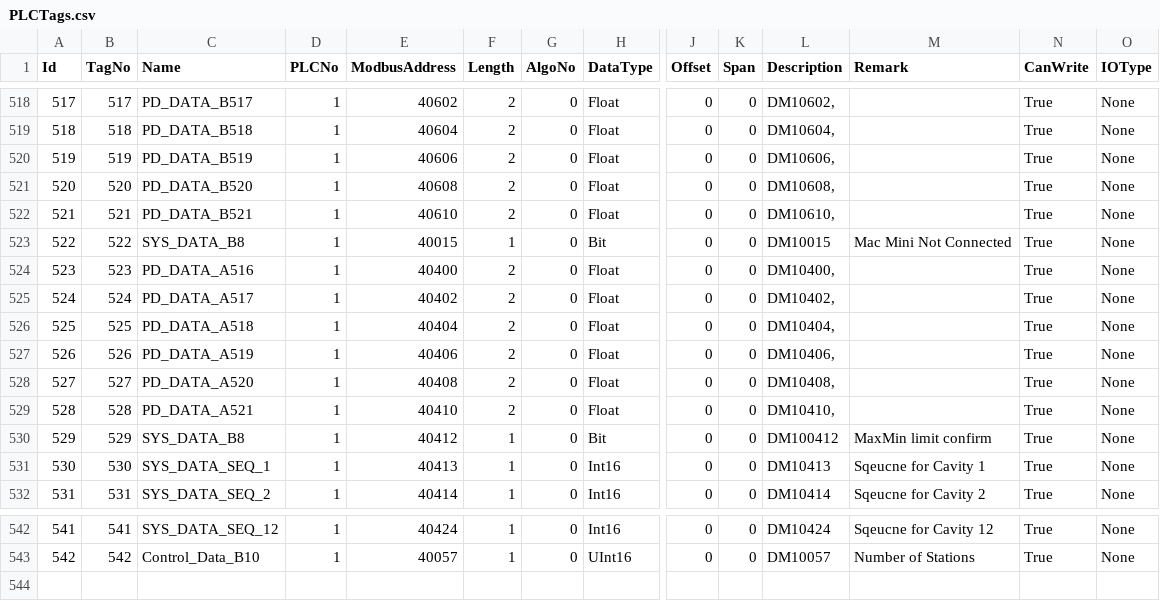
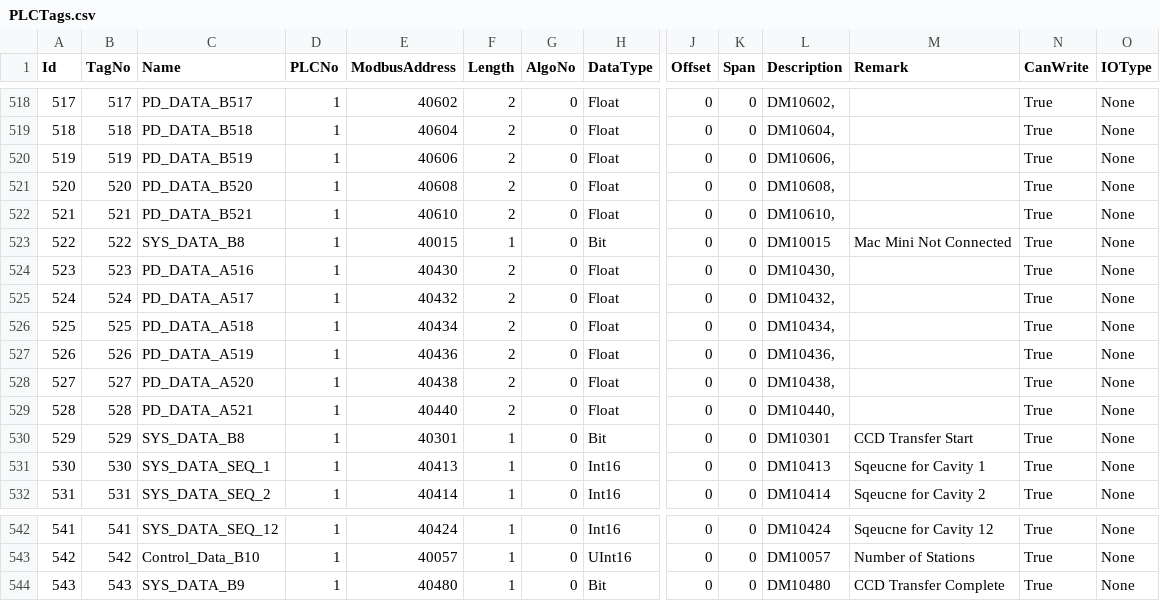
Before and after one commit to santsharan-adm/Vertex, a CSV file: IPCSoftwares/IPCSoftware.app/Data/PLCTags.csv, drawn as a sheet; only a part is shown, gaps mark what is left out; rows hold the shown columns only; the diff names each change by its address in the sheet, - before the commit and + after, or states it on an @@ line.

```diff
--- a/IPCSoftwares/IPCSoftware.app/Data/PLCTags.csv
+++ b/IPCSoftwares/IPCSoftware.app/Data/PLCTags.csv
-E524 (ModbusAddress): 40400
+E524 (ModbusAddress): 40430
-L524 (Description): DM10400,
+L524 (Description): DM10430,
-E525 (ModbusAddress): 40402
+E525 (ModbusAddress): 40432
-L525 (Description): DM10402,
+L525 (Description): DM10432,
-E526 (ModbusAddress): 40404
+E526 (ModbusAddress): 40434
-L526 (Description): DM10404,
+L526 (Description): DM10434,
-E527 (ModbusAddress): 40406
+E527 (ModbusAddress): 40436
-L527 (Description): DM10406,
+L527 (Description): DM10436,
-E528 (ModbusAddress): 40408
+E528 (ModbusAddress): 40438
-L528 (Description): DM10408,
+L528 (Description): DM10438,
-E529 (ModbusAddress): 40410
+E529 (ModbusAddress): 40440
-L529 (Description): DM10410,
+L529 (Description): DM10440,
-E530 (ModbusAddress): 40412
+E530 (ModbusAddress): 40301
-L530 (Description): DM100412
+L530 (Description): DM10301
-M530 (Remark): MaxMin limit confirm
+M530 (Remark): CCD Transfer Start
+row 544: 543 | 543 | SYS_DATA_B9 | 1 | 40480 | 1 | 0 | Bit | 0 | 0 | DM10480 | CCD Transfer Complete | True | None
```
Also changed, not shown: 15 other files.
